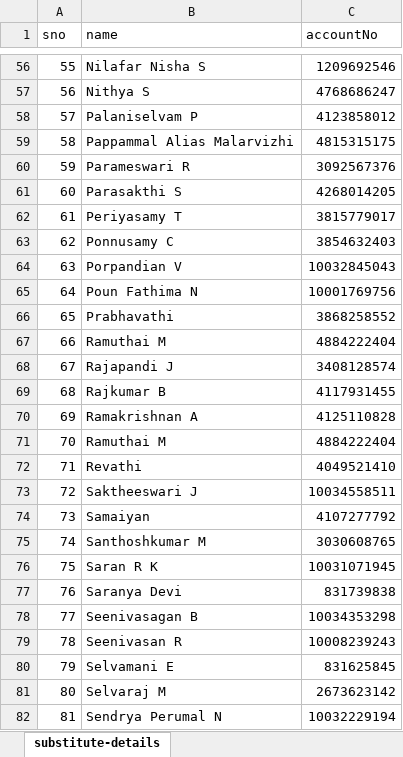
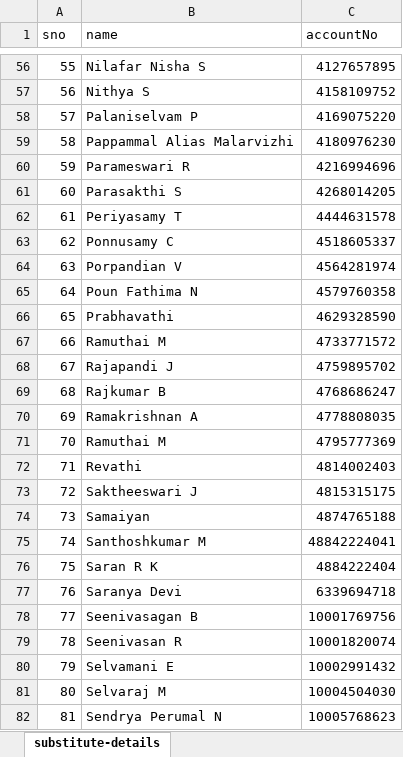
Before and after one commit to Viyaga2022/post-office-management-api, an Excel workbook: files/substitute-details.xlsx, sheet substitute-details, drawn as a sheet; only a part is shown, gaps mark what is left out; values as stored, in another font and other column widths than the file's, no borders; the diff covers the shown part only; the diff names each change by its address in the sheet, - before the commit and + after, or states it on an @@ line.

Commit message:
upload substitute

```diff
--- a/files/substitute-details.xlsx (sheet substitute-details)
+++ b/files/substitute-details.xlsx (sheet substitute-details)
-C56 (accountNo): 1209692546
+C56 (accountNo): 4127657895
-C57 (accountNo): 4768686247
+C57 (accountNo): 4158109752
-C58 (accountNo): 4123858012
+C58 (accountNo): 4169075220
-C59 (accountNo): 4815315175
+C59 (accountNo): 4180976230
-C60 (accountNo): 3092567376
+C60 (accountNo): 4216994696
-C62 (accountNo): 3815779017
+C62 (accountNo): 4444631578
-C63 (accountNo): 3854632403
+C63 (accountNo): 4518605337
-C64 (accountNo): 10032845043
+C64 (accountNo): 4564281974
-C65 (accountNo): 10001769756
+C65 (accountNo): 4579760358
-C66 (accountNo): 3868258552
+C66 (accountNo): 4629328590
-C67 (accountNo): 4884222404
+C67 (accountNo): 4733771572
-C68 (accountNo): 3408128574
+C68 (accountNo): 4759895702
-C69 (accountNo): 4117931455
+C69 (accountNo): 4768686247
-C70 (accountNo): 4125110828
+C70 (accountNo): 4778808035
-C71 (accountNo): 4884222404
+C71 (accountNo): 4795777369
-C72 (accountNo): 4049521410
+C72 (accountNo): 4814002403
-C73 (accountNo): 10034558511
+C73 (accountNo): 4815315175
-C74 (accountNo): 4107277792
+C74 (accountNo): 4874765188
-C75 (accountNo): 3030608765
+C75 (accountNo): 48842224041
-C76 (accountNo): 10031071945
+C76 (accountNo): 4884222404
-C77 (accountNo): 831739838
+C77 (accountNo): 6339694718
-C78 (accountNo): 10034353298
+C78 (accountNo): 10001769756
-C79 (accountNo): 10008239243
+C79 (accountNo): 10001820074
-C80 (accountNo): 831625845
+C80 (accountNo): 10002991432
-C81 (accountNo): 2673623142
+C81 (accountNo): 10004504030
-C82 (accountNo): 10032229194
+C82 (accountNo): 10005768623
```
Also changed, not shown: 83 edited cells elsewhere in this sheet, 4 other files.
